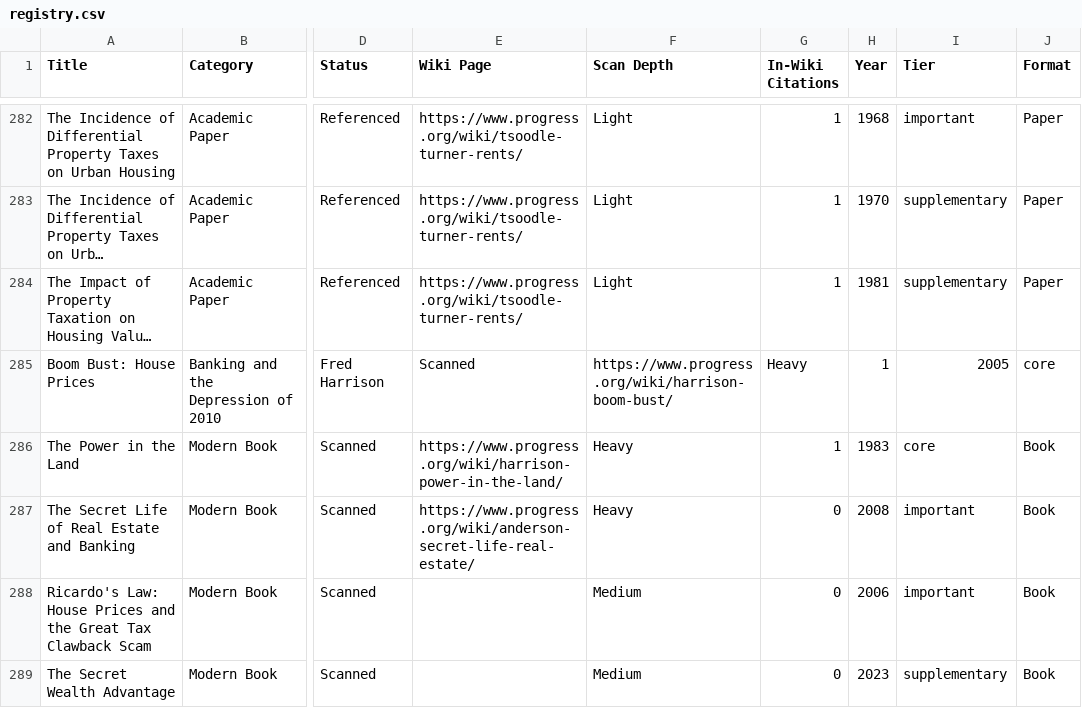
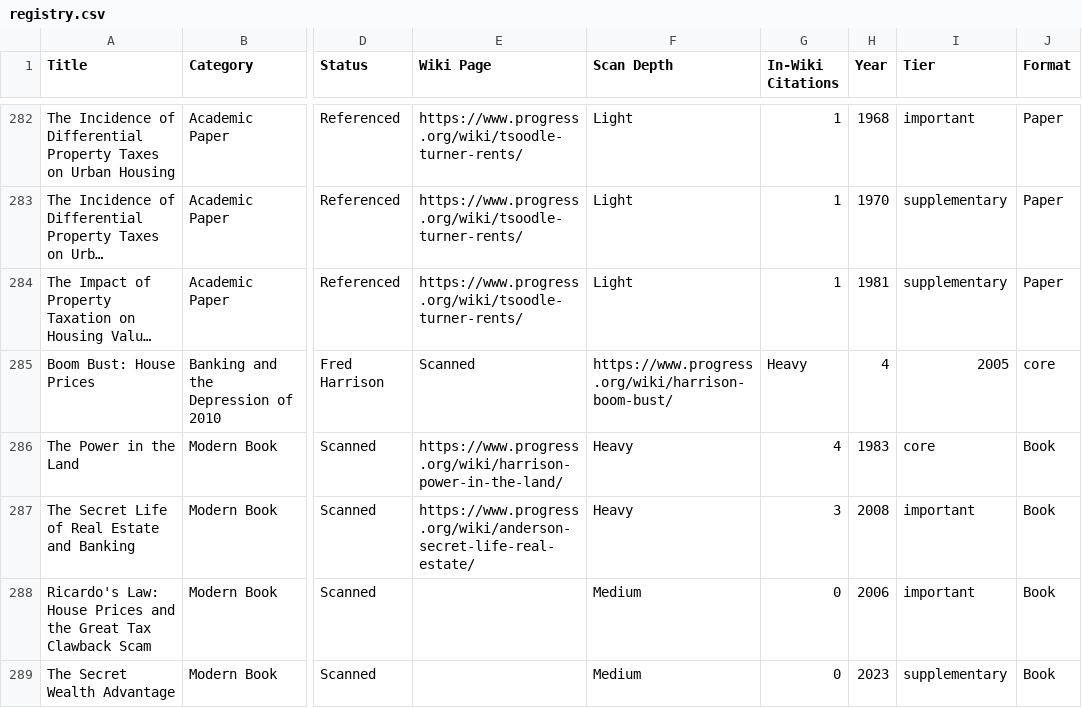
Before and after one commit to floydmari/georgism-wiki, a CSV file: sources/registry.csv, drawn as a sheet; only a part is shown, gaps mark what is left out; long unchanged cells end in …; the diff names each change by its address in the sheet, - before the commit and + after, or states it on an @@ line.

Commit message:
content: synthesize Harrison+Anderson book findings into existing pages (DEEPEN-SCAN tier:T2 by:hermes)

```diff
--- a/sources/registry.csv
+++ b/sources/registry.csv
-H285 (Year): 1
+H285 (Year): 4
-G286 (In-Wiki Citations): 1
+G286 (In-Wiki Citations): 4
-G287 (In-Wiki Citations): 0
+G287 (In-Wiki Citations): 3
```
Also changed, not shown: 6 other files.
